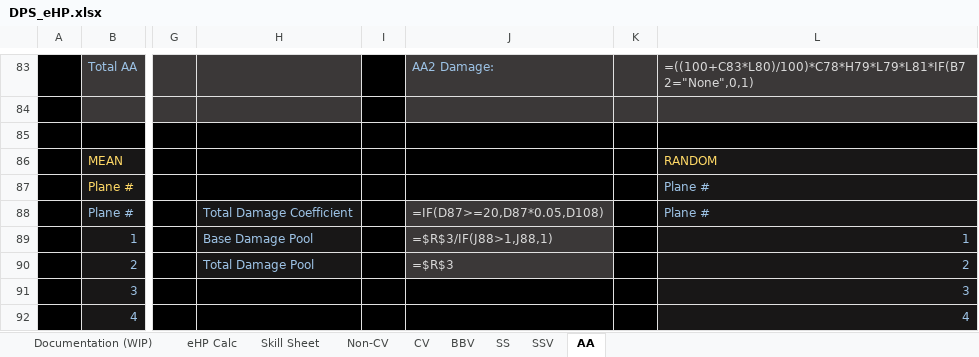
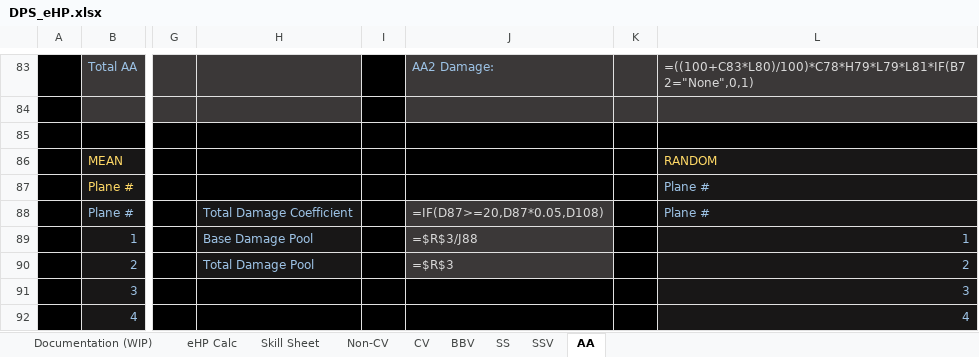
Before and after one commit to Enbayft/Random-AL-Stuff, an Excel workbook: DPS_eHP.xlsx, sheet AA, drawn as a sheet; only a part is shown, gaps mark what is left out; values as stored, in another font and other column widths than the file's, no borders; formulas are shown in place of their values; conditional formats not drawn; the diff names each change by its address in the sheet, - before the commit and + after, or states it on an @@ line.

Commit message:
Add files via upload

```diff
--- a/DPS_eHP.xlsx (sheet AA)
+++ b/DPS_eHP.xlsx (sheet AA)
-J89: =$R$3/IF(J88>1,J88,1)
+J89: =$R$3/J88
```
